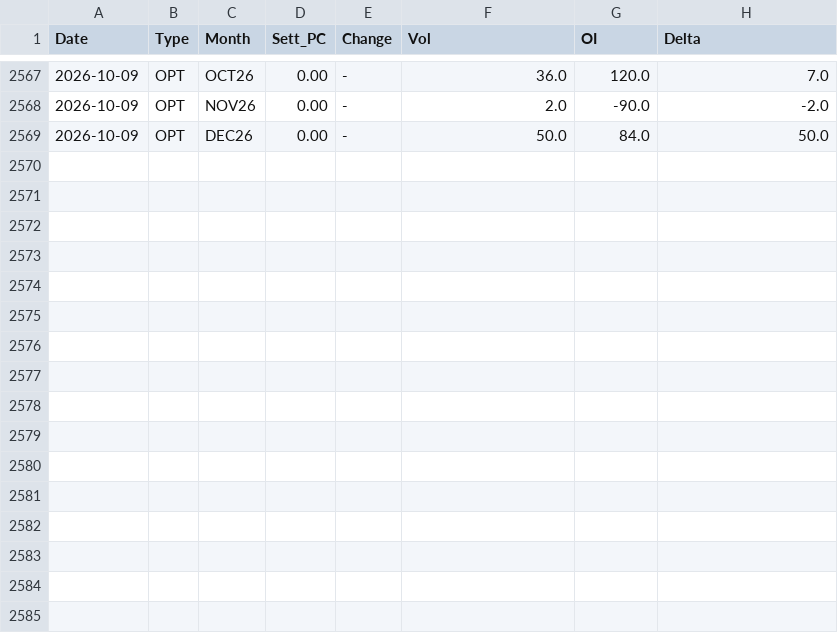
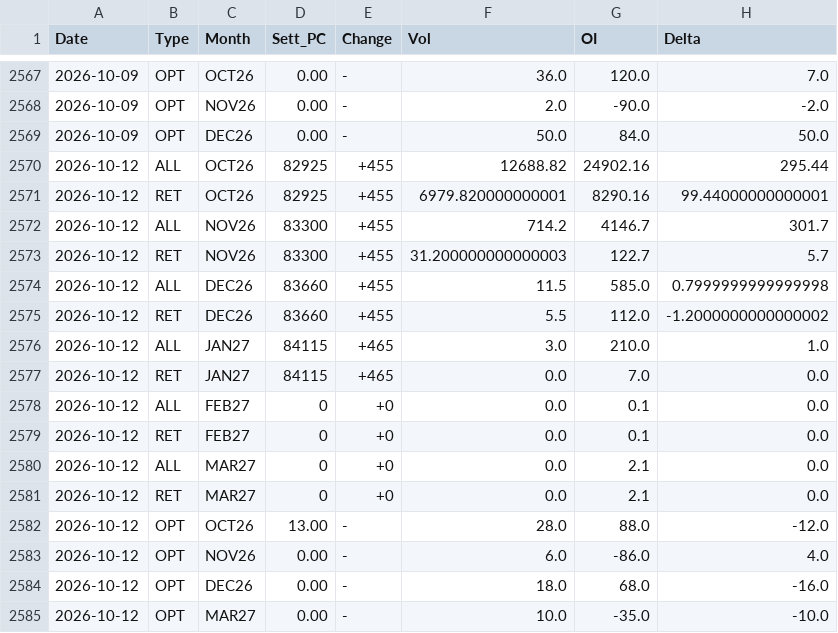
Before and after one commit to jianhuaa/fx-telegram-bot, a CSV file: bitcoin_history.csv, drawn as a sheet; only a part is shown, gaps mark what is left out.

```diff
--- a/bitcoin_history.csv
+++ b/bitcoin_history.csv
@@ -2569 +2569,17 @@ Date,Type,Month,Sett_PC,Change,Vol,OI,Delta
 2026-10-09,OPT,DEC26,0.00,-,50.0,84.0,50.0
+2026-10-12,ALL,OCT26,82925,+455,12688.82,24902.16,295.44
+2026-10-12,RET,OCT26,82925,+455,6979.820000000001,8290.16,99.44000000000001
+2026-10-12,ALL,NOV26,83300,+455,714.2,4146.7,301.7
+2026-10-12,RET,NOV26,83300,+455,31.200000000000003,122.7,5.7
+2026-10-12,ALL,DEC26,83660,+455,11.5,585.0,0.7999999999999998
+2026-10-12,RET,DEC26,83660,+455,5.5,112.0,-1.2000000000000002
+2026-10-12,ALL,JAN27,84115,+465,3.0,210.0,1.0
+2026-10-12,RET,JAN27,84115,+465,0.0,7.0,0.0
+2026-10-12,ALL,FEB27,0,+0,0.0,0.1,0.0
+2026-10-12,RET,FEB27,0,+0,0.0,0.1,0.0
+2026-10-12,ALL,MAR27,0,+0,0.0,2.1,0.0
+2026-10-12,RET,MAR27,0,+0,0.0,2.1,0.0
+2026-10-12,OPT,OCT26,13.00,-,28.0,88.0,-12.0
+2026-10-12,OPT,NOV26,0.00,-,6.0,-86.0,4.0
+2026-10-12,OPT,DEC26,0.00,-,18.0,68.0,-16.0
+2026-10-12,OPT,MAR27,0.00,-,10.0,-35.0,-10.0
```
Also changed, not shown: nasdaq_history.csv, russell_history.csv, 3 other files.
